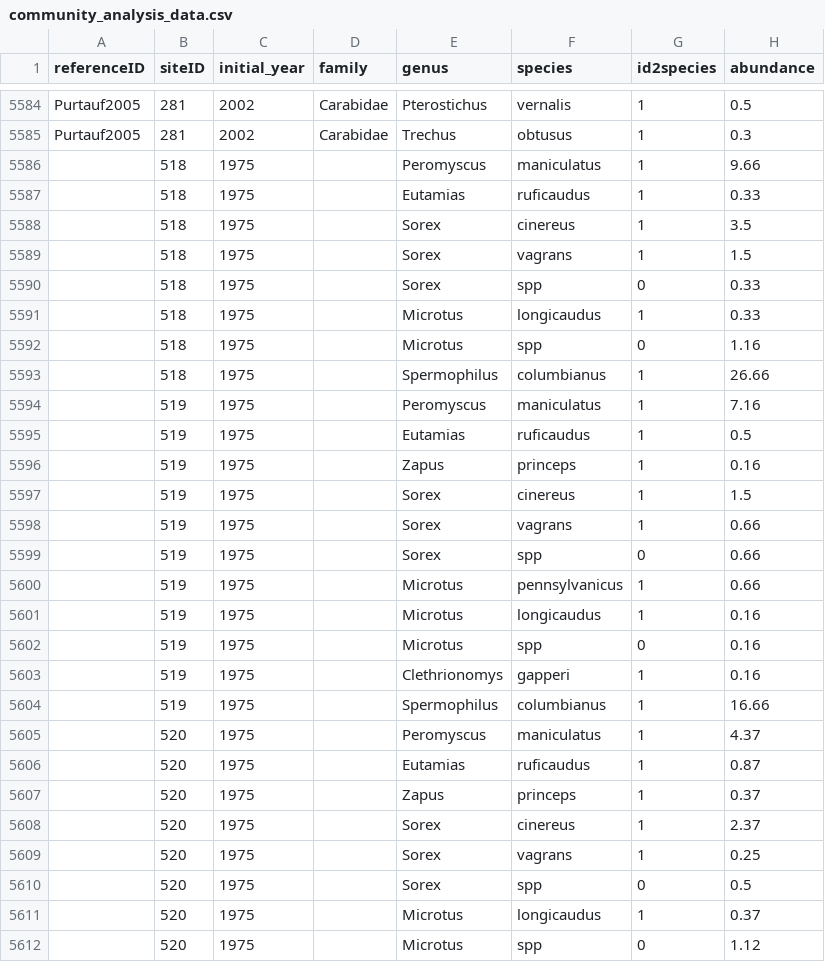
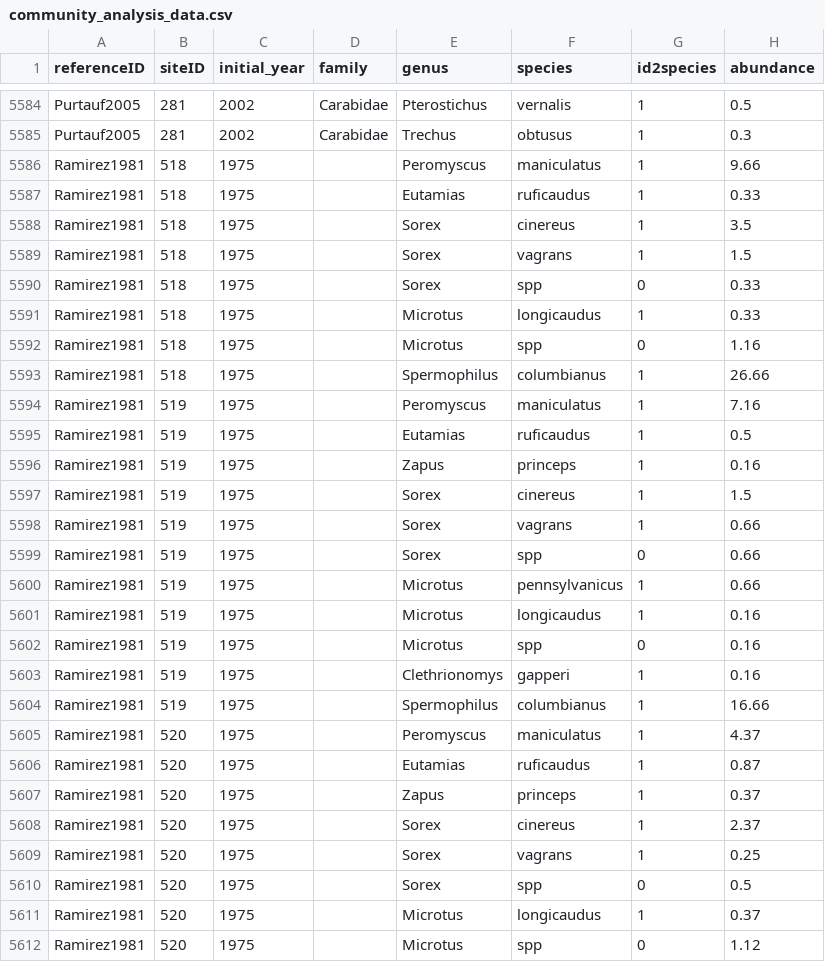
Before and after one commit to weecology/experimental-rads, a CSV file: community_analysis_data.csv, drawn as a sheet; only a part is shown, gaps mark what is left out; the diff covers the shown part only.

Commit message:
updated Ramirez1981
set comps among those with equal sample sizes
not enough details to have a good spatial extent. Left in as a note
pit 1964 clearcut vs. 1970 clearcut (con vs. exp) as it has had more
time for growth.

```diff
--- a/community_analysis_data.csv
+++ b/community_analysis_data.csv
@@ -5585,28 +5585,28 @@ Purtauf2005,281,2002,Carabidae,Pterostichus,vernalis,1,0.5
 Purtauf2005,281,2002,Carabidae,Trechus,obtusus,1,0.3
-,518,1975,,Peromyscus,maniculatus,1,9.66
-,518,1975,,Eutamias,ruficaudus,1,0.33
-,518,1975,,Sorex,cinereus,1,3.5
-,518,1975,,Sorex,vagrans,1,1.5
-,518,1975,,Sorex,spp,0,0.33
-,518,1975,,Microtus,longicaudus,1,0.33
-,518,1975,,Microtus,spp,0,1.16
-,518,1975,,Spermophilus,columbianus,1,26.66
-,519,1975,,Peromyscus,maniculatus,1,7.16
-,519,1975,,Eutamias,ruficaudus,1,0.5
-,519,1975,,Zapus,princeps,1,0.16
-,519,1975,,Sorex,cinereus,1,1.5
-,519,1975,,Sorex,vagrans,1,0.66
-,519,1975,,Sorex,spp,0,0.66
-,519,1975,,Microtus,pennsylvanicus,1,0.66
-,519,1975,,Microtus,longicaudus,1,0.16
-,519,1975,,Microtus,spp,0,0.16
-,519,1975,,Clethrionomys,gapperi,1,0.16
-,519,1975,,Spermophilus,columbianus,1,16.66
-,520,1975,,Peromyscus,maniculatus,1,4.37
-,520,1975,,Eutamias,ruficaudus,1,0.87
-,520,1975,,Zapus,princeps,1,0.37
-,520,1975,,Sorex,cinereus,1,2.37
-,520,1975,,Sorex,vagrans,1,0.25
-,520,1975,,Sorex,spp,0,0.5
-,520,1975,,Microtus,longicaudus,1,0.37
-,520,1975,,Microtus,spp,0,1.12
+Ramirez1981,518,1975,,Peromyscus,maniculatus,1,9.66
+Ramirez1981,518,1975,,Eutamias,ruficaudus,1,0.33
+Ramirez1981,518,1975,,Sorex,cinereus,1,3.5
+Ramirez1981,518,1975,,Sorex,vagrans,1,1.5
+Ramirez1981,518,1975,,Sorex,spp,0,0.33
+Ramirez1981,518,1975,,Microtus,longicaudus,1,0.33
+Ramirez1981,518,1975,,Microtus,spp,0,1.16
+Ramirez1981,518,1975,,Spermophilus,columbianus,1,26.66
+Ramirez1981,519,1975,,Peromyscus,maniculatus,1,7.16
+Ramirez1981,519,1975,,Eutamias,ruficaudus,1,0.5
+Ramirez1981,519,1975,,Zapus,princeps,1,0.16
+Ramirez1981,519,1975,,Sorex,cinereus,1,1.5
+Ramirez1981,519,1975,,Sorex,vagrans,1,0.66
+Ramirez1981,519,1975,,Sorex,spp,0,0.66
+Ramirez1981,519,1975,,Microtus,pennsylvanicus,1,0.66
+Ramirez1981,519,1975,,Microtus,longicaudus,1,0.16
+Ramirez1981,519,1975,,Microtus,spp,0,0.16
+Ramirez1981,519,1975,,Clethrionomys,gapperi,1,0.16
+Ramirez1981,519,1975,,Spermophilus,columbianus,1,16.66
+Ramirez1981,520,1975,,Peromyscus,maniculatus,1,4.37
+Ramirez1981,520,1975,,Eutamias,ruficaudus,1,0.87
+Ramirez1981,520,1975,,Zapus,princeps,1,0.37
+Ramirez1981,520,1975,,Sorex,cinereus,1,2.37
+Ramirez1981,520,1975,,Sorex,vagrans,1,0.25
+Ramirez1981,520,1975,,Sorex,spp,0,0.5
+Ramirez1981,520,1975,,Microtus,longicaudus,1,0.37
+Ramirez1981,520,1975,,Microtus,spp,0,1.12
```
Also changed, not shown: 36 edited cells elsewhere in this file, comparison_analysis_data.csv, experiments_analysis_data.csv, 2 other files.
